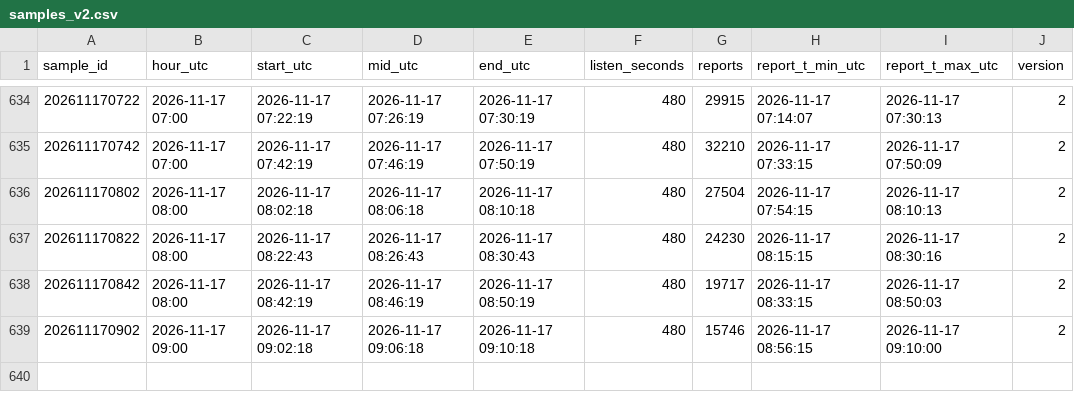
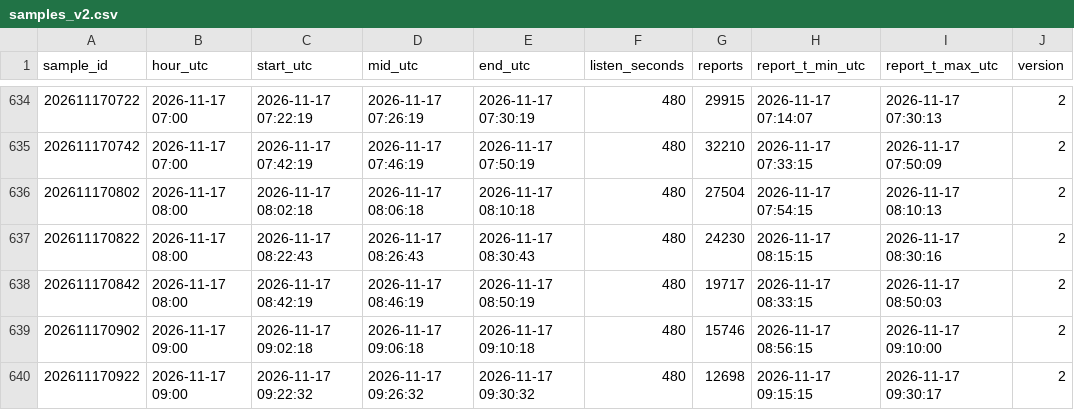
Before and after one commit to ja1bbe/propagation, a CSV file: data/samples_v2.csv, drawn as a sheet; only a part is shown, gaps mark what is left out; the diff names each change by its address in the sheet, - before the commit and + after, or states it on an @@ line.

```diff
--- a/data/samples_v2.csv
+++ b/data/samples_v2.csv
+row 640: 202611170922 | 2026-11-17 09:00 | 2026-11-17 09:22:32 | 2026-11-17 09:26:32 | 2026-11-17 09:30:32 | 480 | 12698 | 2026-11-17 09:15:15 | 2026-11-17 09:30:17 | 2
```
Also changed, not shown: data/spacewx/2026-11.csv, 2 other files.
